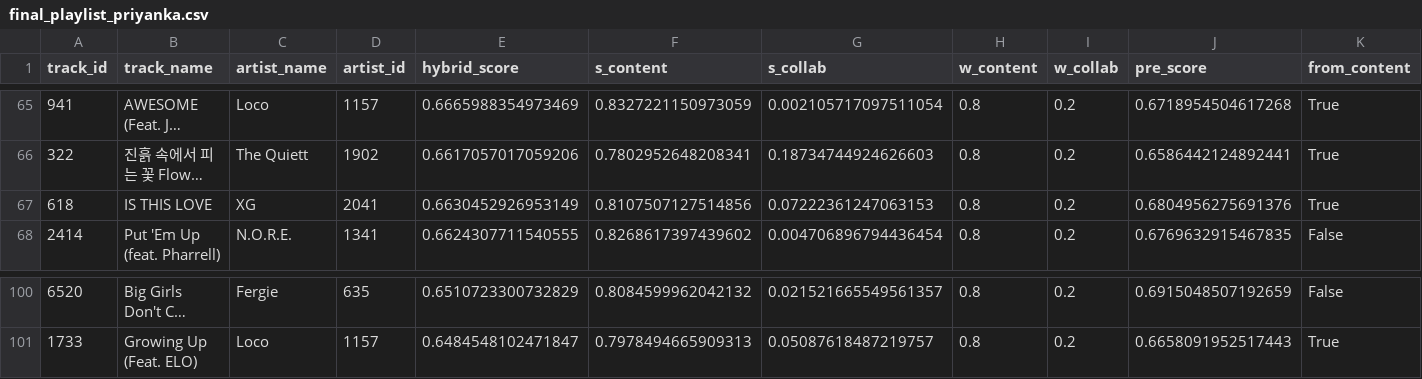
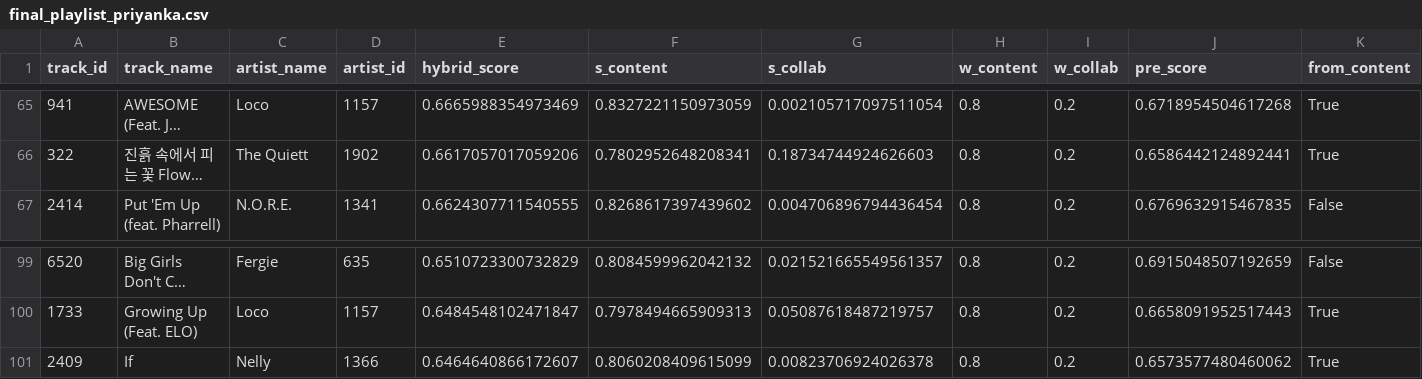
Before and after one commit to YellowPaco/INFO376-Blends, a CSV file: results/playlists/final_playlist_priyanka.csv, drawn as a sheet; only a part is shown, gaps mark what is left out; long unchanged cells end in …; removed rows and columns are numbered as before the commit, all else as after; rows hold the shown columns only; the diff names each change by its address in the sheet, - before the commit and + after, or states it on an @@ line.

```diff
--- a/results/playlists/final_playlist_priyanka.csv
+++ b/results/playlists/final_playlist_priyanka.csv
-row 67: 618 | IS THIS LOVE | XG | 2041 | 0.6630452926953149 | 0.8107507127514856 | 0.07222361247063153 | 0.8 | 0.2 | 0.6804956275691376 | True
+row 101: 2409 | If | Nelly | 1366 | 0.6464640866172607 | 0.8060208409615099 | 0.00823706924026378 | 0.8 | 0.2 | 0.6573577480460062 | True
```
Also changed, not shown: results/playlists/final_playlist_dishita.csv, 5 other files.
